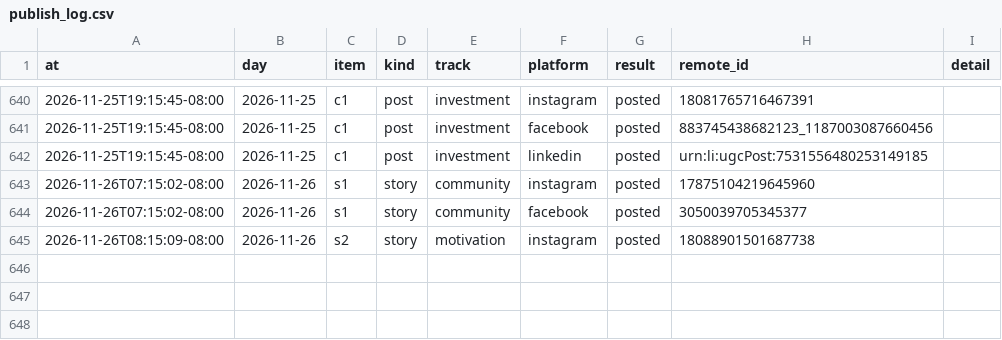
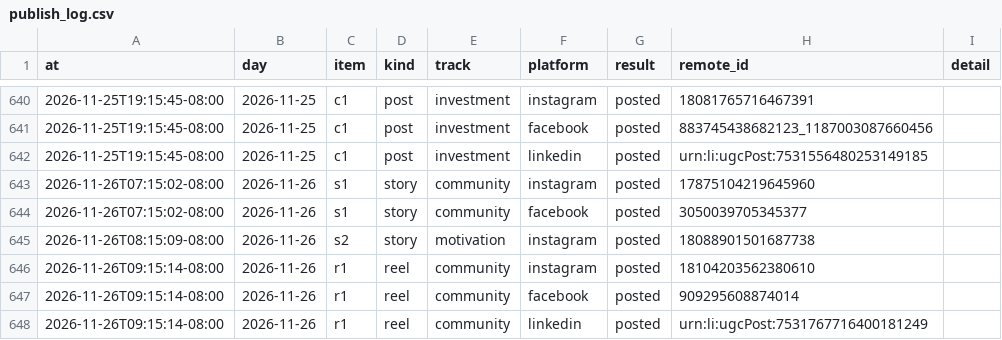
Before and after one commit to memorialdinh/memo-social-bot, a CSV file: data/publish_log.csv, drawn as a sheet; only a part is shown, gaps mark what is left out; the diff names each change by its address in the sheet, - before the commit and + after, or states it on an @@ line.

Commit message:
bot: published

```diff
--- a/data/publish_log.csv
+++ b/data/publish_log.csv
+row 646: 2026-11-26T09:15:14-08:00 | 2026-11-26 | r1 | reel | community | instagram | posted | 18104203562380610
+row 647: 2026-11-26T09:15:14-08:00 | 2026-11-26 | r1 | reel | community | facebook | posted | 909295608874014
+row 648: 2026-11-26T09:15:14-08:00 | 2026-11-26 | r1 | reel | community | linkedin | posted | urn:li:ugcPost:7531767716400181249
```
Also changed, not shown: 1 other file.
